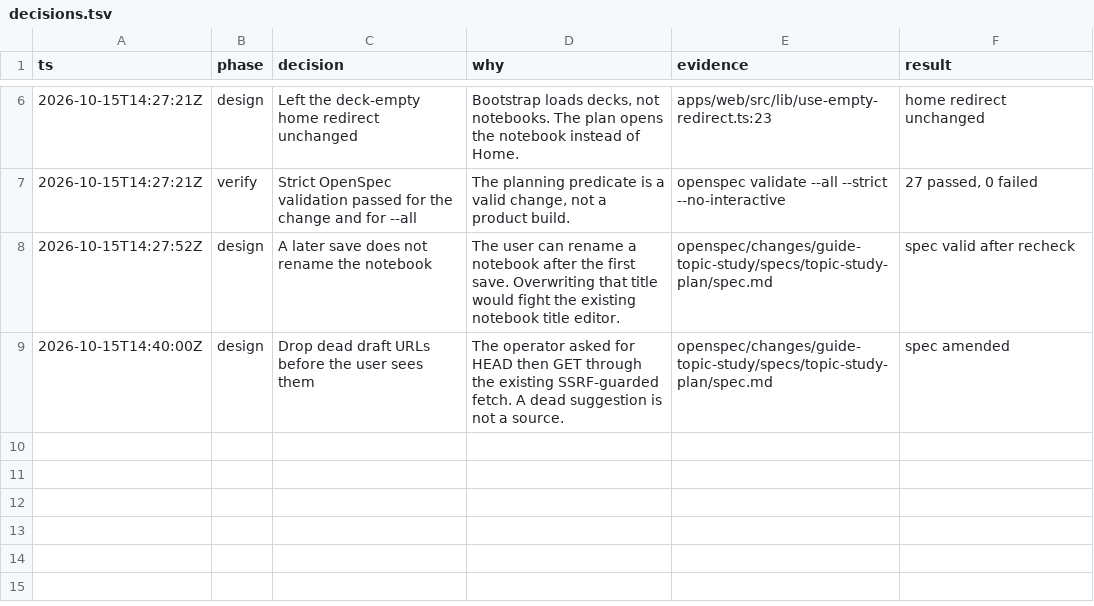
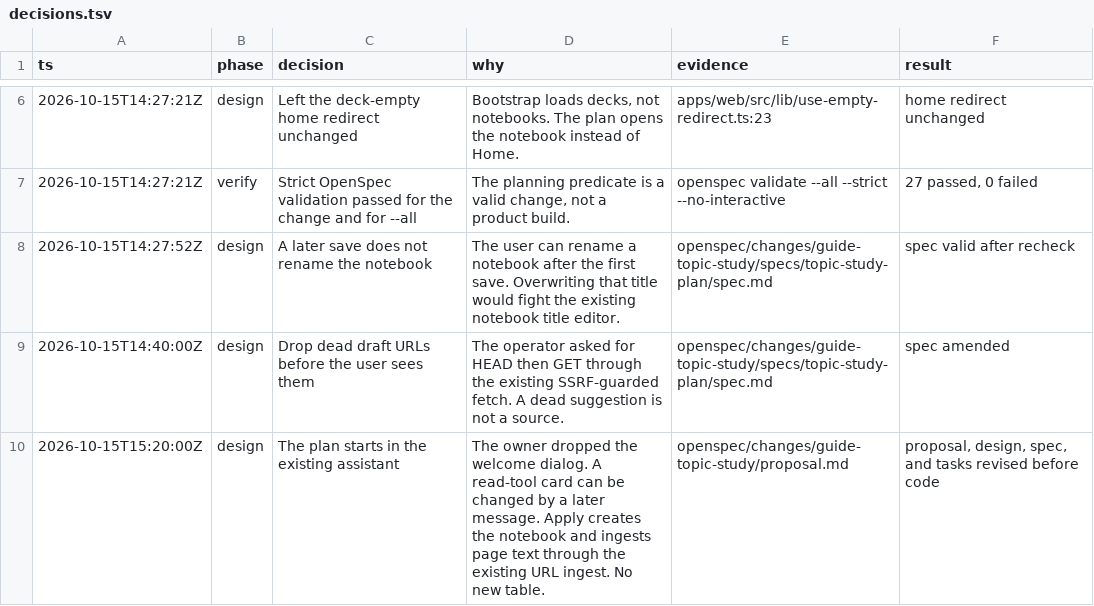
Before and after one commit to mindtnv/reomi, a TSV file: openspec/changes/guide-topic-study/decisions.tsv, drawn as a sheet; only a part is shown, gaps mark what is left out; the diff names each change by its address in the sheet, - before the commit and + after, or states it on an @@ line.

```diff
--- a/openspec/changes/guide-topic-study/decisions.tsv
+++ b/openspec/changes/guide-topic-study/decisions.tsv
+row 10: 2026-10-15T15:20:00Z | design | The plan starts in the existing assistant | The owner dropped the welcome dialog. A read-tool card can be changed by a later message. Apply creates the notebook and ingests page text through the existing URL ingest. No new table. | openspec/changes/guide-topic-study/proposal.md | proposal, design, spec, and tasks revised before code
```
Also changed, not shown: 4 other files.
